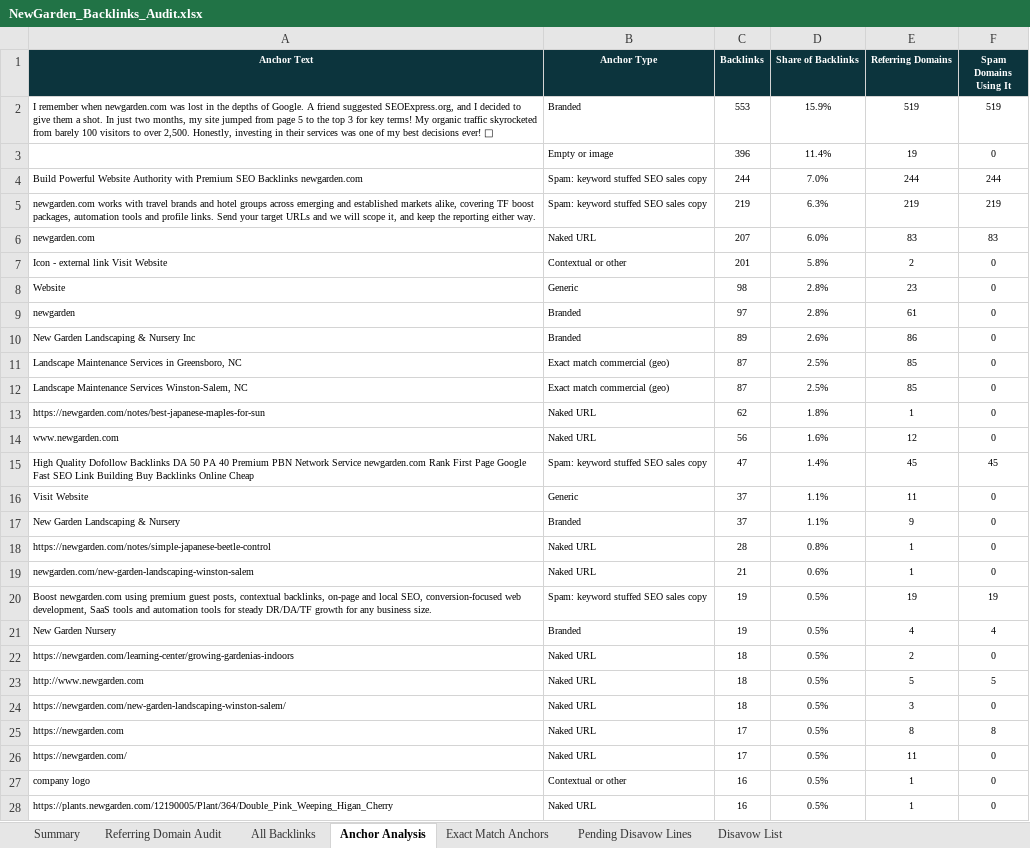
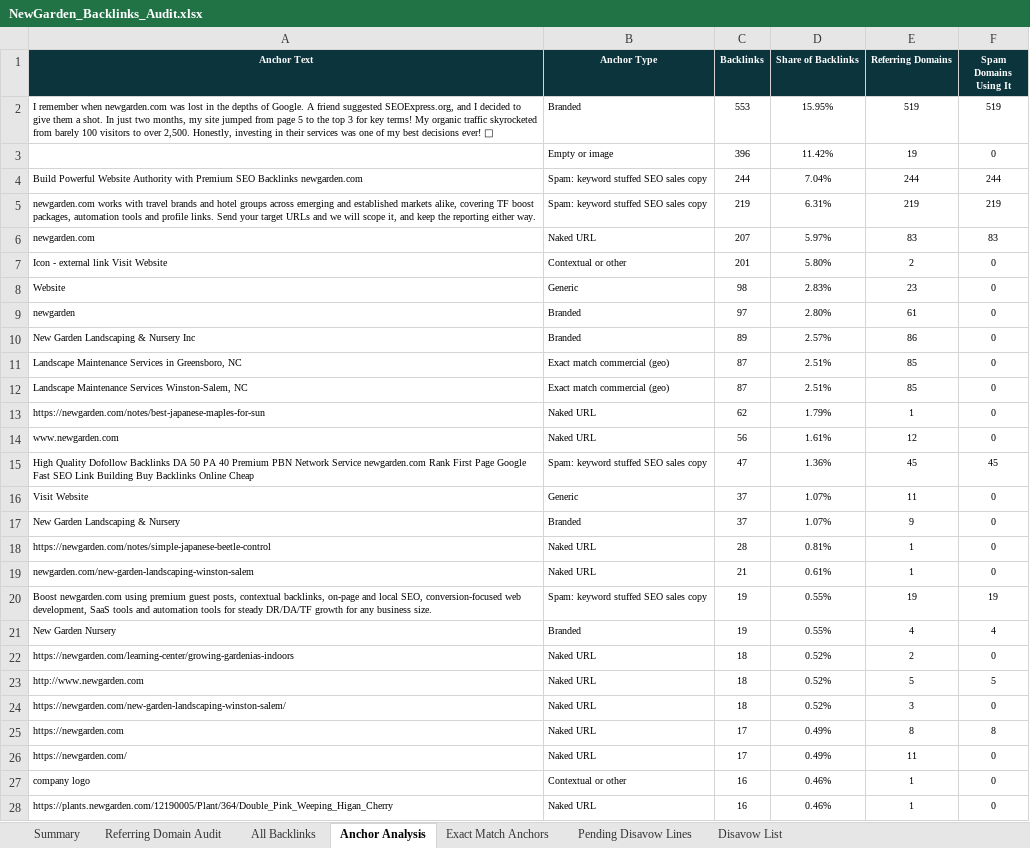
Before and after one commit to fahadahmad-ship-it/test, an Excel workbook: NewGarden_Backlinks_Audit.xlsx, sheet Anchor Analysis, drawn as a sheet; only a part is shown; values as stored, in another font and other column widths than the file's, no borders; the diff covers the shown part only; the diff names each change by its address in the sheet, - before the commit and + after, or states it on an @@ line.

```diff
--- a/NewGarden_Backlinks_Audit.xlsx (sheet Anchor Analysis)
+++ b/NewGarden_Backlinks_Audit.xlsx (sheet Anchor Analysis)
-D2 (Share of Backlinks): 15.9%
+D2 (Share of Backlinks): 15.95%
-D3 (Share of Backlinks): 11.4%
+D3 (Share of Backlinks): 11.42%
-D4 (Share of Backlinks): 7.0%
+D4 (Share of Backlinks): 7.04%
-D5 (Share of Backlinks): 6.3%
+D5 (Share of Backlinks): 6.31%
-D6 (Share of Backlinks): 6.0%
+D6 (Share of Backlinks): 5.97%
-D7 (Share of Backlinks): 5.8%
+D7 (Share of Backlinks): 5.80%
-D8 (Share of Backlinks): 2.8%
+D8 (Share of Backlinks): 2.83%
-D9 (Share of Backlinks): 2.8%
+D9 (Share of Backlinks): 2.80%
-D10 (Share of Backlinks): 2.6%
+D10 (Share of Backlinks): 2.57%
-D11:D12 (Share of Backlinks): 2.5%
+D11:D12 (Share of Backlinks): 2.51%
-D13 (Share of Backlinks): 1.8%
+D13 (Share of Backlinks): 1.79%
-D14 (Share of Backlinks): 1.6%
+D14 (Share of Backlinks): 1.61%
-D15 (Share of Backlinks): 1.4%
+D15 (Share of Backlinks): 1.36%
-D16:D17 (Share of Backlinks): 1.1%
+D16:D17 (Share of Backlinks): 1.07%
-D18 (Share of Backlinks): 0.8%
+D18 (Share of Backlinks): 0.81%
-D19 (Share of Backlinks): 0.6%
+D19 (Share of Backlinks): 0.61%
-D20:D21 (Share of Backlinks): 0.5%
+D20:D21 (Share of Backlinks): 0.55%
-D22:D24 (Share of Backlinks): 0.5%
+D22:D24 (Share of Backlinks): 0.52%
-D25:D26 (Share of Backlinks): 0.5%
+D25:D26 (Share of Backlinks): 0.49%
-D27:D28 (Share of Backlinks): 0.5%
+D27:D28 (Share of Backlinks): 0.46%
```
Also changed, not shown: 223 edited cells elsewhere in this sheet, sheet Referring Domain Audit, sheet Disavow List, sheet Summary, 1 other file.
